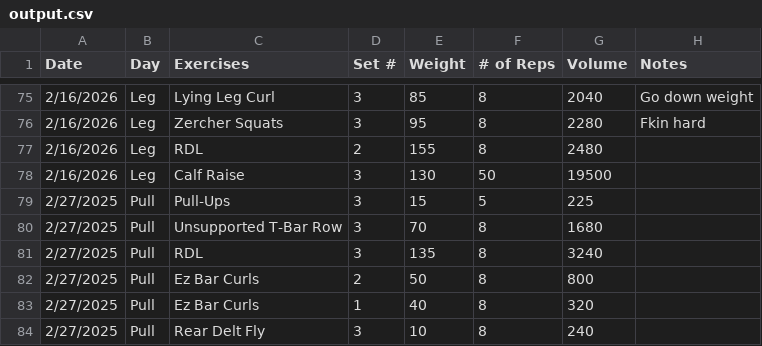
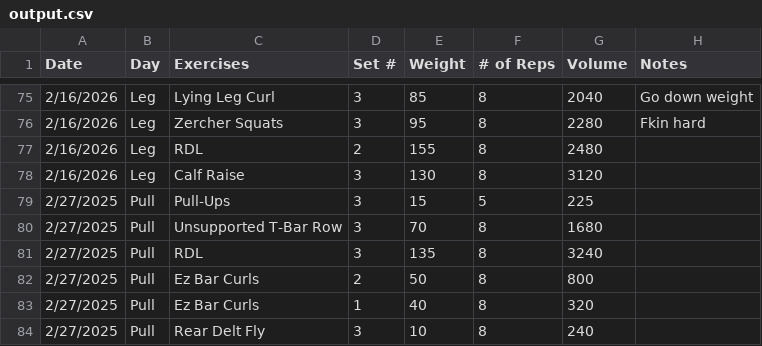
Before and after one commit to Streetlight321/pull_gym_data, a CSV file: output.csv, drawn as a sheet; only a part is shown, gaps mark what is left out.

```diff
--- a/output.csv
+++ b/output.csv
@@ -77,3 +77,3 @@ Date,Day,Exercises,Set #,Weight,# of Reps,Volume,Notes
 2/16/2026,Leg,RDL,2,155,8,2480,
-2/16/2026,Leg,Calf Raise,3,130,50,19500,
+2/16/2026,Leg,Calf Raise,3,130,8,3120,
 2/27/2025,Pull,Pull-Ups ,3,15,5,225,
```
